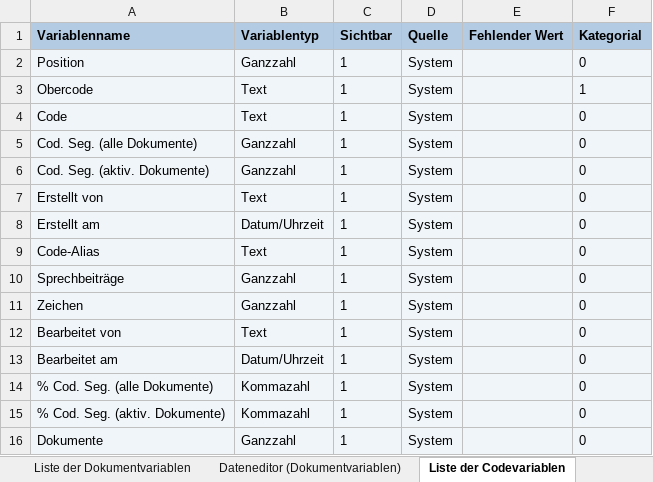
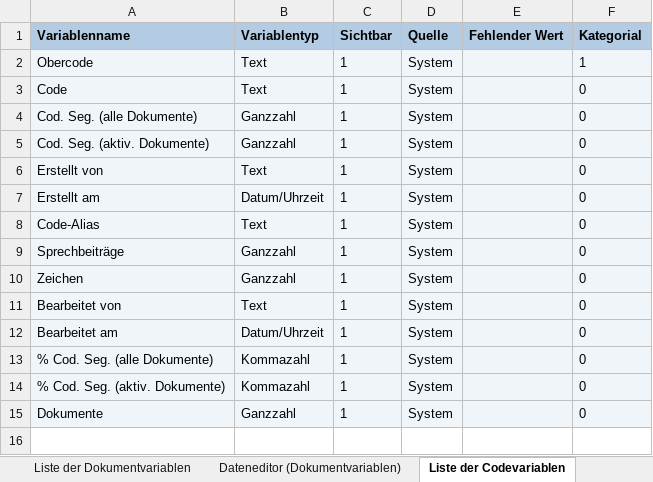
Before and after one commit to esteeschwarz/SPUND-LX, an Excel workbook: DA/ho-discurse-01_coding/discourse_fold.mx24.xlsx, sheet Liste der Codevariablen, drawn as a sheet; values as stored, in another font and other column widths than the file's, no borders; the diff names each change by its address in the sheet, - before the commit and + after, or states it on an @@ line.

```diff
--- a/DA/ho-discurse-01_coding/discourse_fold.mx24.xlsx (sheet Liste der Codevariablen)
+++ b/DA/ho-discurse-01_coding/discourse_fold.mx24.xlsx (sheet Liste der Codevariablen)
-row 2: Position | Ganzzahl | 1 | System |  | 0
```
Also changed, not shown: sheet Codierte Segmente, sheet Dateneditor (Codevariablen), sheet Liste der Codes, sheet Liste der Dokumente, sheet Dateneditor (Dokumentvariablen), sheet Projektinformation.
